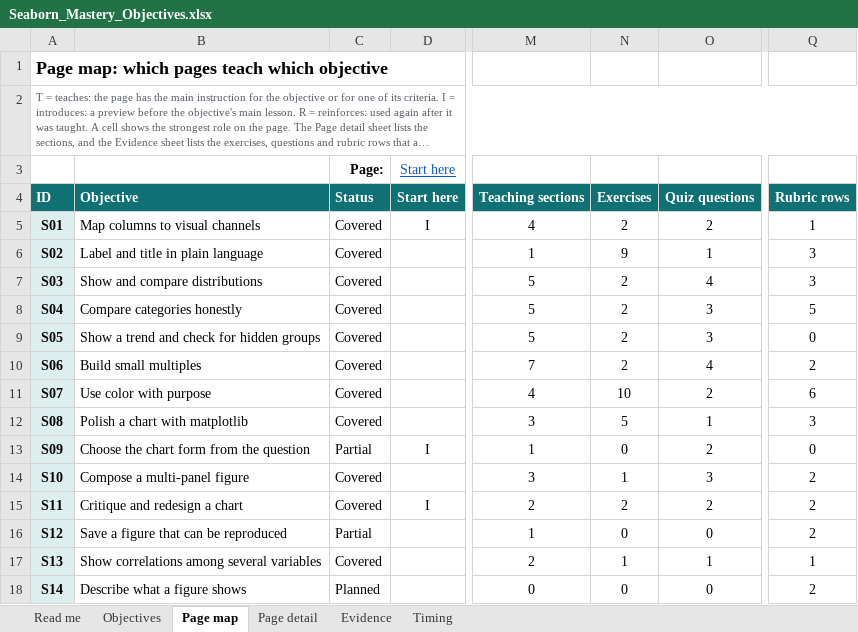
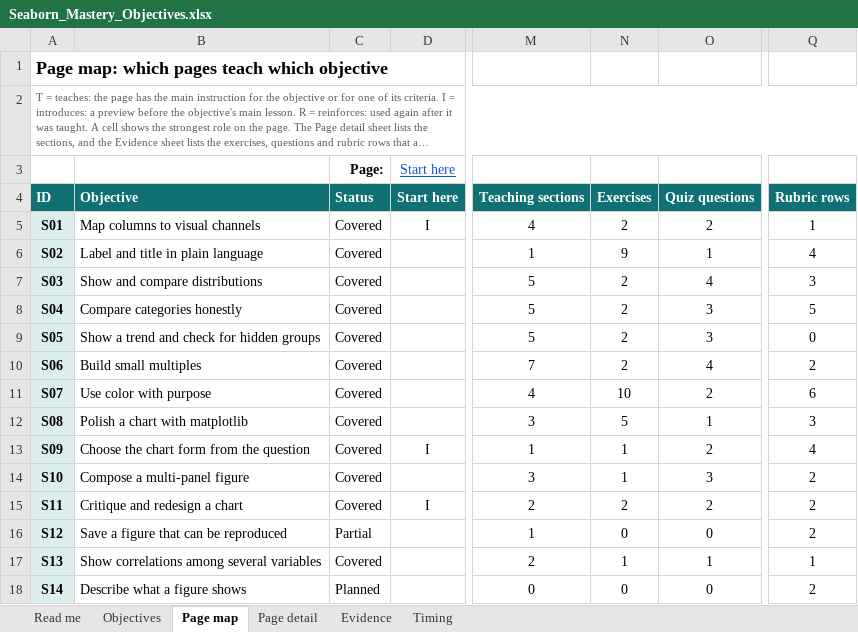
Before and after one commit to acatlin/seaborn-penguins, an Excel workbook: instructor/Seaborn_Mastery_Objectives.xlsx, sheet Page map, drawn as a sheet; only a part is shown, gaps mark what is left out; long unchanged cells end in …; values as stored, in another font and other column widths than the file's, no borders; conditional formats and table styles not drawn; the diff names each change by its address in the sheet, - before the commit and + after, or states it on an @@ line.

```diff
--- a/instructor/Seaborn_Mastery_Objectives.xlsx (sheet Page map)
+++ b/instructor/Seaborn_Mastery_Objectives.xlsx (sheet Page map)
-Q6: 3
+Q6: 4
-C13: Partial
+C13: Covered
-N13: 0
+N13: 1
-Q13: 0
+Q13: 4
```
Also changed, not shown: sheet Evidence, sheet Timing, sheet Objectives, sheet Page detail, sheet Read me, formulas that keep their value, 23 other files.
